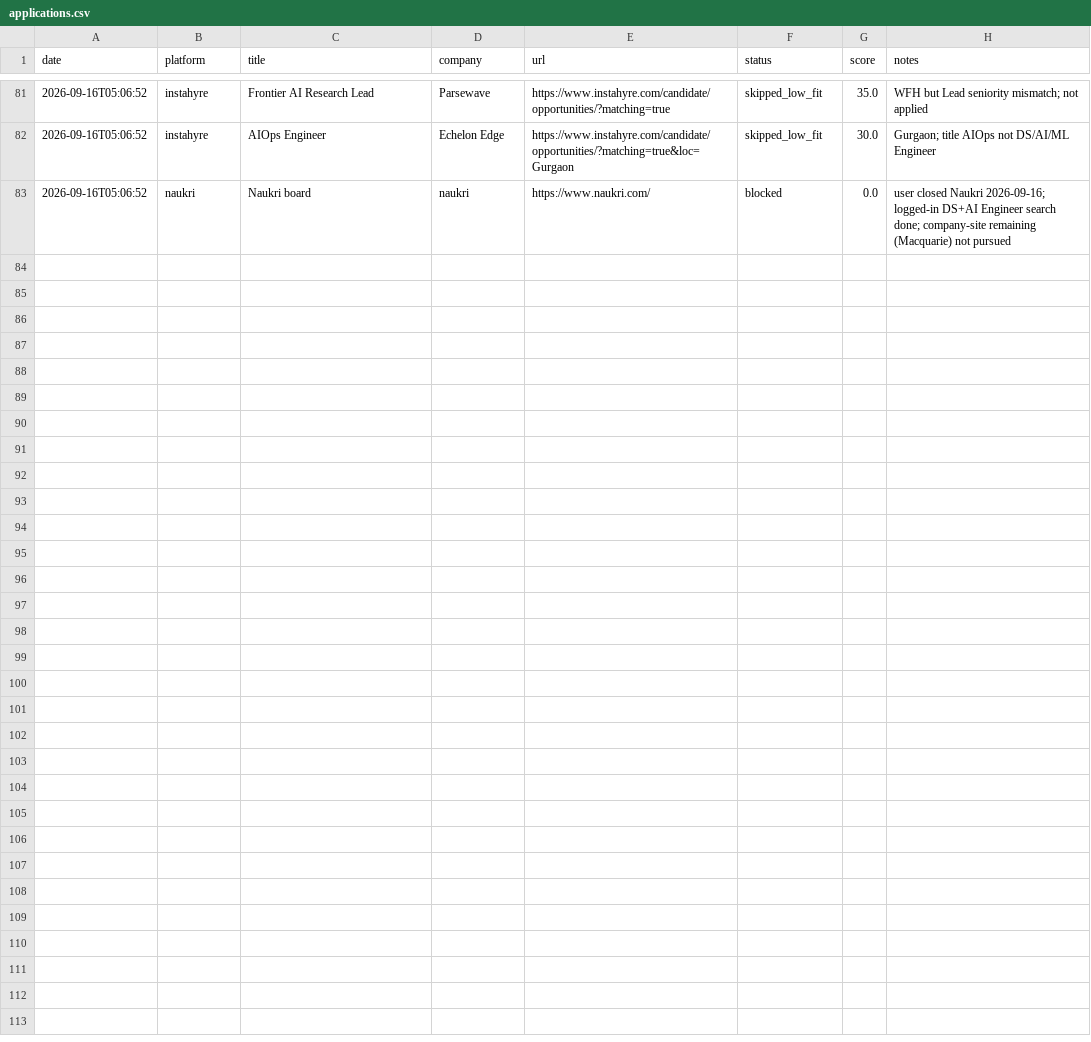
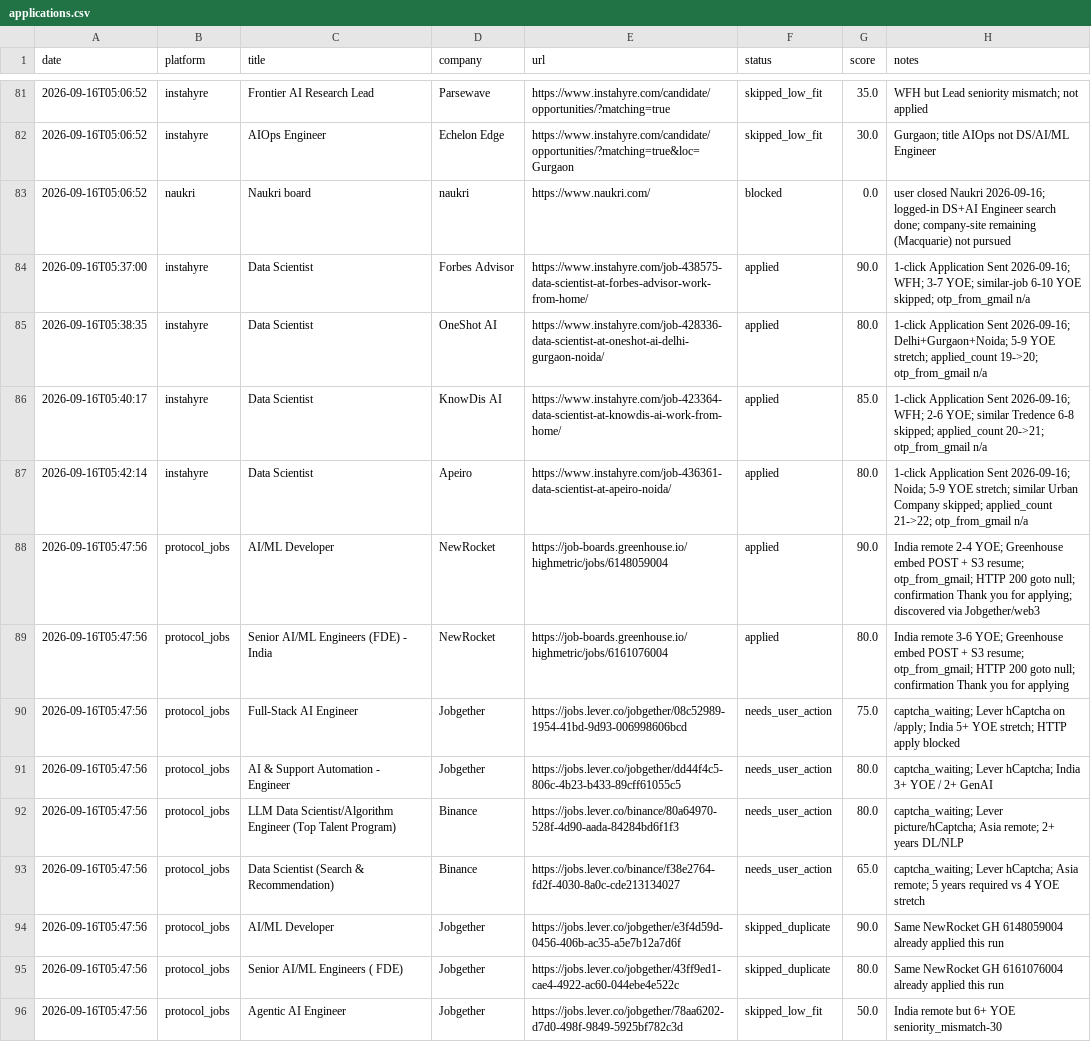
Before and after one commit to mrgarg-g1/Automation, a CSV file: tracker/applications.csv, drawn as a sheet; only a part is shown, gaps mark what is left out; the diff covers the shown part only.

```diff
--- a/tracker/applications.csv
+++ b/tracker/applications.csv
@@ -83 +83,14 @@ date,platform,title,company,url,status,score,notes
 2026-09-16T05:06:52,naukri,Naukri board,naukri,https://www.naukri.com/,blocked,0.0,user closed Naukri 2026-09-16; logged-in DS+AI Engineer search done; company-site remaining (Macquarie) not pursued
+2026-09-16T05:37:00,instahyre,Data Scientist,Forbes Advisor,https://www.instahyre.com/job-438575-data-scientist-at-forbes-advisor-work-from-home/,applied,90.0,1-click Application Sent 2026-09-16; WFH; 3-7 YOE; similar-job 6-10 YOE skipped; otp_from_gmail n/a
+2026-09-16T05:38:35,instahyre,Data Scientist,OneShot AI,https://www.instahyre.com/job-428336-data-scientist-at-oneshot-ai-delhi-gurgaon-noida/,applied,80.0,1-click Application Sent 2026-09-16; Delhi+Gurgaon+Noida; 5-9 YOE stretch; applied_count 19->20; otp_from_gmail n/a
+2026-09-16T05:40:17,instahyre,Data Scientist,KnowDis AI,https://www.instahyre.com/job-423364-data-scientist-at-knowdis-ai-work-from-home/,applied,85.0,1-click Application Sent 2026-09-16; WFH; 2-6 YOE; similar Tredence 6-8 skipped; applied_count 20->21; otp_from_gmail n/a
+2026-09-16T05:42:14,instahyre,Data Scientist,Apeiro,https://www.instahyre.com/job-436361-data-scientist-at-apeiro-noida/,applied,80.0,1-click Application Sent 2026-09-16; Noida; 5-9 YOE stretch; similar Urban Company skipped; applied_count 21->22; otp_from_gmail n/a
+2026-09-16T05:47:56,protocol_jobs,AI/ML Developer,NewRocket,https://job-boards.greenhouse.io/highmetric/jobs/6148059004,applied,90.0,India remote 2-4 YOE; Greenhouse embed POST + S3 resume; otp_from_gmail; HTTP 200 goto null; confirmation Thank you for applying; discovered via Jobgether/web3
+2026-09-16T05:47:56,protocol_jobs,Senior AI/ML Engineers (FDE) - India,NewRocket,https://job-boards.greenhouse.io/highmetric/jobs/6161076004,applied,80.0,India remote 3-6 YOE; Greenhouse embed POST + S3 resume; otp_from_gmail; HTTP 200 goto null; confirmation Thank you for applying
+2026-09-16T05:47:56,protocol_jobs,Full-Stack AI Engineer,Jobgether,https://jobs.lever.co/jobgether/08c52989-1954-41bd-9d93-006998606bcd,needs_user_action,75.0,captcha_waiting; Lever hCaptcha on /apply; India 5+ YOE stretch; HTTP apply blocked
+2026-09-16T05:47:56,protocol_jobs,AI & Support Automation - Engineer,Jobgether,https://jobs.lever.co/jobgether/dd44f4c5-806c-4b23-b433-89cff61055c5,needs_user_action,80.0,captcha_waiting; Lever hCaptcha; India 3+ YOE / 2+ GenAI
+2026-09-16T05:47:56,protocol_jobs,LLM Data Scientist/Algorithm Engineer (Top Talent Program),Binance,https://jobs.lever.co/binance/80a64970-528f-4d90-aada-84284bd6f1f3,needs_user_action,80.0,captcha_waiting; Lever picture/hCaptcha; Asia remote; 2+ years DL/NLP
+2026-09-16T05:47:56,protocol_jobs,Data Scientist (Search & Recommendation),Binance,https://jobs.lever.co/binance/f38e2764-fd2f-4030-8a0c-cde213134027,needs_user_action,65.0,captcha_waiting; Lever hCaptcha; Asia remote; 5 years required vs 4 YOE stretch
+2026-09-16T05:47:56,protocol_jobs,AI/ML Developer,Jobgether,https://jobs.lever.co/jobgether/e3f4d59d-0456-406b-ac35-a5e7b12a7d6f,skipped_duplicate,90.0,Same NewRocket GH 6148059004 already applied this run
+2026-09-16T05:47:56,protocol_jobs,Senior AI/ML Engineers ( FDE),Jobgether,https://jobs.lever.co/jobgether/43ff9ed1-cae4-4922-ac60-044ebe4e522c,skipped_duplicate,80.0,Same NewRocket GH 6161076004 already applied this run
+2026-09-16T05:47:56,protocol_jobs,Agentic AI Engineer,Jobgether,https://jobs.lever.co/jobgether/78aa6202-d7d0-498f-9849-5925bf782c3d,skipped_low_fit,50.0,India remote but 6+ YOE seniority_mismatch-30
```
Also changed, not shown: 12 added rows elsewhere in this file, 1 other file.
